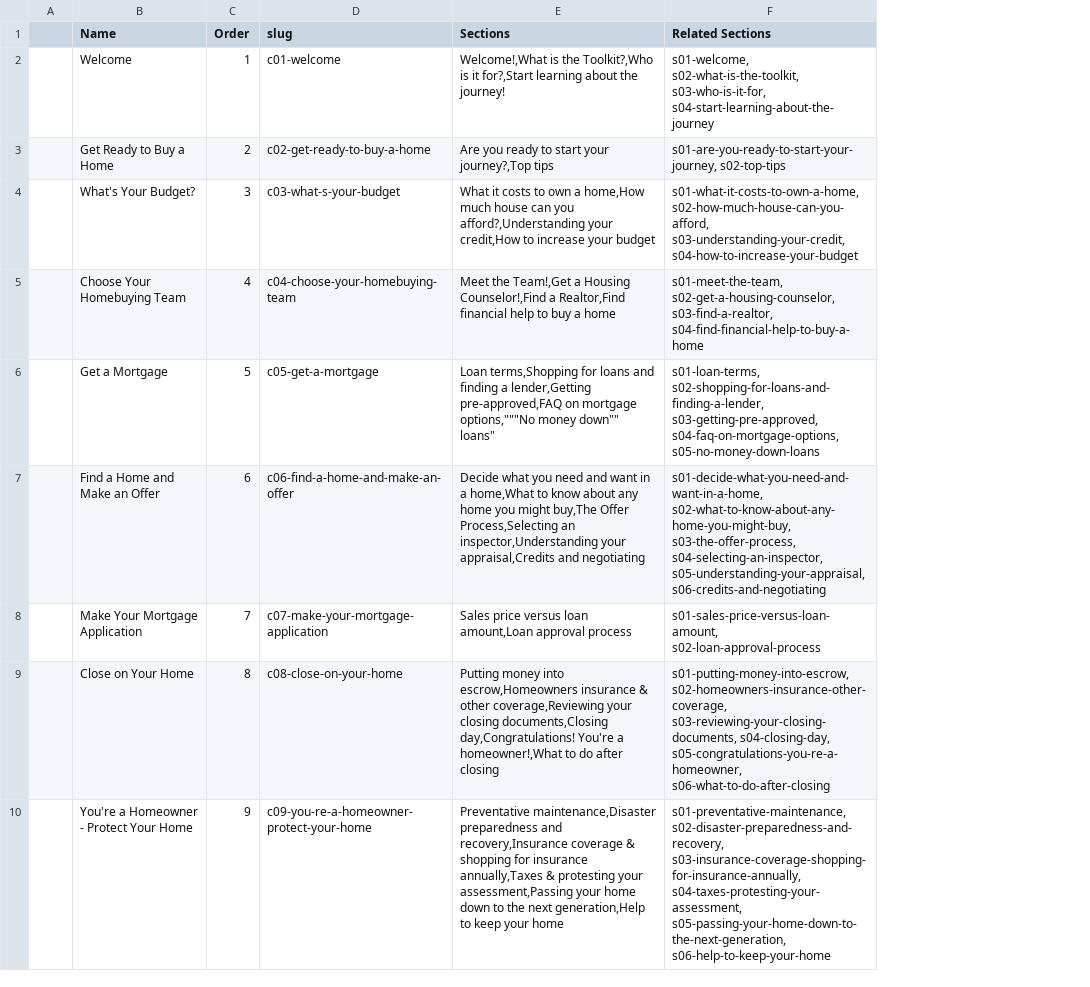
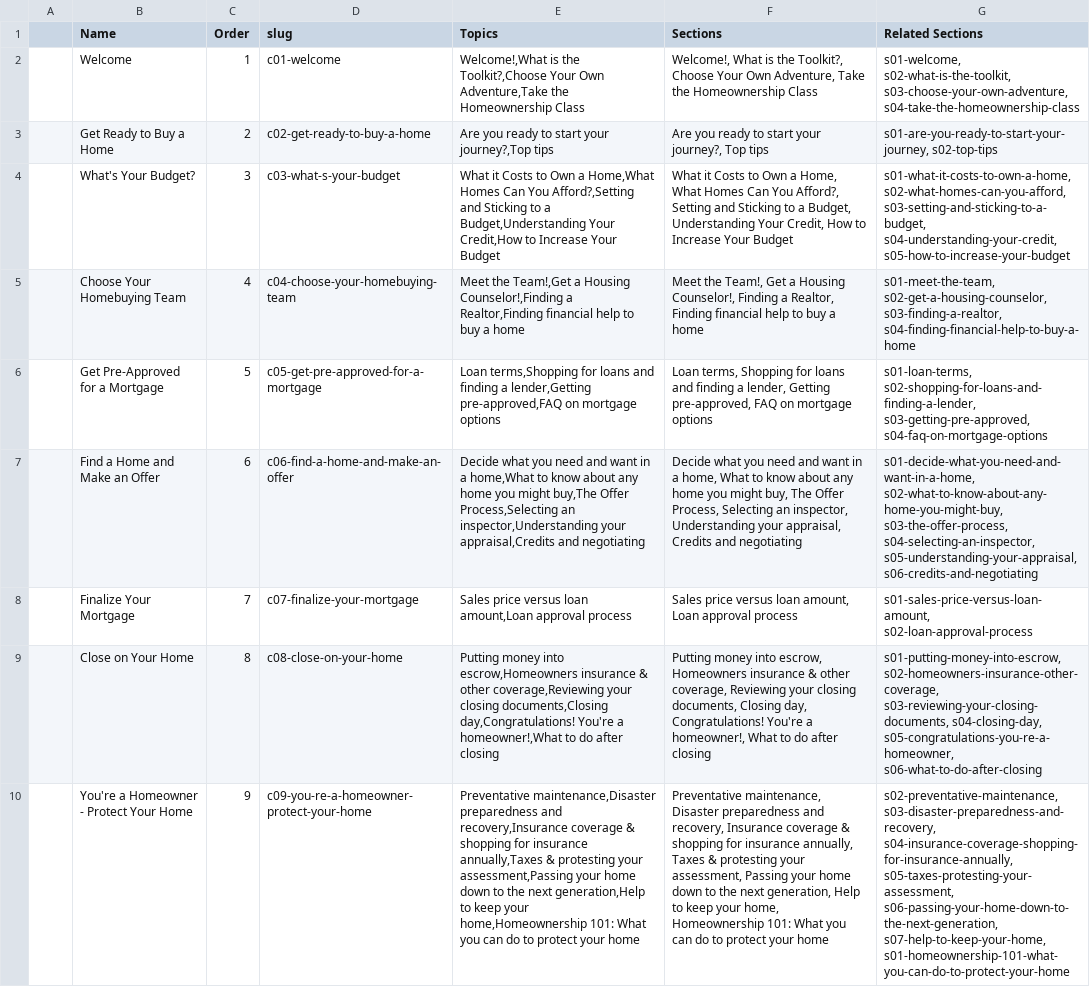
Before and after one commit to mokshadata/own-the-hou--journey--demo, a CSV file: src/content/chapters/chapters.csv, drawn as a sheet; addresses are those after the commit; the diff names each change by its address in the sheet, - before the commit and + after, or states it on an @@ line.

```diff
--- a/src/content/chapters/chapters.csv
+++ b/src/content/chapters/chapters.csv
+column E (Topics), rows 2-10: Welcome!,What is the Toolkit?,Choose Your Own Adventure,Take the Homeownership Class | Are you ready to start your journey?,Top tips | What it Costs to Own a Home,What Homes Can You Afford?,Setting and Sticking to a Budget,Understanding Your Credit,How to Increase Your Budget | Meet the Team!,Get a Housing Counselor!,Finding a Realtor,Finding financial help to buy a home | Loan terms,Shopping for loans and finding a lender,Getting pre-approved,FAQ on mortgage options | Decide what you need and want in a home,What to know about any home you might buy,The Offer Process,Selecting an inspector,Understanding your appraisal,Credits and negotiating | Sales price versus loan amount,Loan approval process | Putting money into escrow,Homeowners insurance & other coverage,Reviewing your closing documents,Closing day,Congratulations! You're a homeowner!,What to do after closing | Preventative maintenance,Disaster preparedness and recovery,Insurance coverage & shopping for insurance annually,Taxes & protesting your assessment,Passing your home down to the next generation,Help to keep your home,Homeownership 101: What you can do to protect your home
-F2 (Sections): Welcome!,What is the Toolkit?,Who is it for?,Start learning about the journey!
+F2 (Sections): Welcome!, What is the Toolkit?, Choose Your Own Adventure, Take the Homeownership Class
-G2 (Related Sections): s01-welcome, s02-what-is-the-toolkit, s03-who-is-it-for, s04-start-learning-about-the-journey
+G2 (Related Sections): s01-welcome, s02-what-is-the-toolkit, s03-choose-your-own-adventure, s04-take-the-homeownership-class
-F3 (Sections): …start your journey?,Top tips
+F3 (Sections): …start your journey?, Top tips
-F4 (Sections): What it costs to own a home,How much house can you afford?,Understanding your credit,How to increase your budget
+F4 (Sections): What it Costs to Own a Home, What Homes Can You Afford?, Setting and Sticking to a Budget, Understanding Your Credit, How to Increase Your Budget
-G4 (Related Sections): s01-what-it-costs-to-own-a-home, s02-how-much-house-can-you-afford, s03-understanding-your-credit, s04-how-to-increase-your-budget
+G4 (Related Sections): s01-what-it-costs-to-own-a-home, s02-what-homes-can-you-afford, s03-setting-and-sticking-to-a-budget, s04-understanding-your-credit, s05-how-to-increase-your-budget
-F5 (Sections): Meet the Team!,Get a Housing Counselor!,Find a Realtor,Find financial help…
+F5 (Sections): Meet the Team!, Get a Housing Counselor!, Finding a Realtor, Finding financial help…
-G5 (Related Sections): s01-meet-the-team, s02-get-a-housing-counselor, s03-find-a-realtor, s04-find-financial-help-to-buy-a-home
+G5 (Related Sections): s01-meet-the-team, s02-get-a-housing-counselor, s03-finding-a-realtor, s04-finding-financial-help-to-buy-a-home
-B6 (Name): Get a Mortgage
+B6 (Name): Get Pre-Approved for a Mortgage
-D6 (slug): c05-get-a-mortgage
+D6 (slug): c05-get-pre-approved-for-a-mortgage
-F6 (Sections): Loan terms,Shopping for loans and finding a lender,Getting pre-approved,FAQ on mortgage options,"""No money down"" loans"
+F6 (Sections): Loan terms, Shopping for loans and finding a lender, Getting pre-approved, FAQ on mortgage options
-G6 (Related Sections): …s02-shopping-for-loans-and-finding-a-lender, s03-getting-pre-approved, s04-faq-on-mortgage-options, s05-no-money-down-loans
+G6 (Related Sections): …s02-shopping-for-loans-and-finding-a-lender, s03-getting-pre-approved, s04-faq-on-mortgage-options
-F7 (Sections): …in a home,What to know about any home you might buy,The Offer Process,Selecting an inspector,Understanding your appraisal,Credits and negotiating
+F7 (Sections): …in a home, What to know about any home you might buy, The Offer Process, Selecting an inspector, Understanding your appraisal, Credits and negotiating
-B8 (Name): Make Your Mortgage Application
+B8 (Name): Finalize Your Mortgage
-D8 (slug): c07-make-your-mortgage-application
+D8 (slug): c07-finalize-your-mortgage
-F8 (Sections): …versus loan amount,Loan approval process
+F8 (Sections): …versus loan amount, Loan approval process
-F9 (Sections): …money into escrow,Homeowners insurance & other coverage,Reviewing your closing documents,Closing day,Congratulations! You're a homeowner!,What to do…
+F9 (Sections): …money into escrow, Homeowners insurance & other coverage, Reviewing your closing documents, Closing day, Congratulations! You're a homeowner!, What to do…
-F10 (Sections): Preventative maintenance,Disaster preparedness and recovery,Insurance coverage & shopping for insurance annually,Taxes & protesting your assessment,Passing your home down to the next generation,Help to keep your home
+F10 (Sections): Preventative maintenance, Disaster preparedness and recovery, Insurance coverage & shopping for insurance annually, Taxes & protesting your assessment, Passing your home down to the next generation, Help to keep your home, Homeownership 101: What you can do to protect your home
-G10 (Related Sections): s01-preventative-maintenance, s02-disaster-preparedness-and-recovery, s03-insurance-coverage-shopping-for-insurance-annually, s04-taxes-protesting-your-assessment, s05-passing-your-home-down-to-the-next-generation, s06-help-to-keep-your-home
+G10 (Related Sections): s02-preventative-maintenance, s03-disaster-preparedness-and-recovery, s04-insurance-coverage-shopping-for-insurance-annually, s05-taxes-protesting-your-assessment, s06-passing-your-home-down-to-the-next-generation, s07-help-to-keep-your-home, s01-homeownership-101-what-you-can-do-to-protect-your-home
```
Also changed, not shown: src/content/sections/sections.csv, 33 other files.
